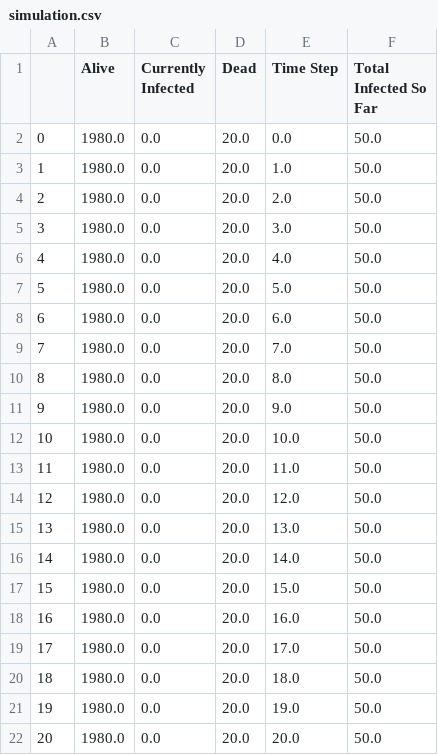
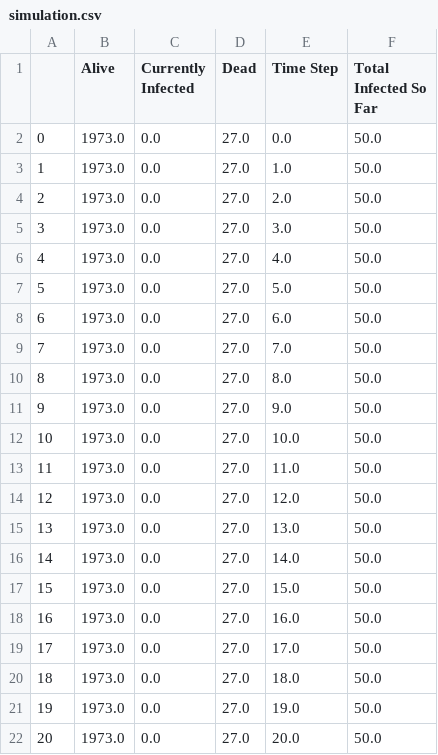
Before and after one commit to andiosika/dsc-building-an-object-oriented-simulation-lab-online-ds-pt-100719, a CSV file: simulation.csv, drawn as a sheet.

Commit message:
need to figure out why only the initial 50 are infected

```diff
--- a/simulation.csv
+++ b/simulation.csv
@@ -1,22 +1,22 @@
 ,Alive,Currently Infected,Dead,Time Step,Total Infected So Far
-0,1980.0,0.0,20.0,0.0,50.0
-1,1980.0,0.0,20.0,1.0,50.0
-2,1980.0,0.0,20.0,2.0,50.0
-3,1980.0,0.0,20.0,3.0,50.0
-4,1980.0,0.0,20.0,4.0,50.0
-5,1980.0,0.0,20.0,5.0,50.0
-6,1980.0,0.0,20.0,6.0,50.0
-7,1980.0,0.0,20.0,7.0,50.0
-8,1980.0,0.0,20.0,8.0,50.0
-9,1980.0,0.0,20.0,9.0,50.0
-10,1980.0,0.0,20.0,10.0,50.0
-11,1980.0,0.0,20.0,11.0,50.0
-12,1980.0,0.0,20.0,12.0,50.0
-13,1980.0,0.0,20.0,13.0,50.0
-14,1980.0,0.0,20.0,14.0,50.0
-15,1980.0,0.0,20.0,15.0,50.0
-16,1980.0,0.0,20.0,16.0,50.0
-17,1980.0,0.0,20.0,17.0,50.0
-18,1980.0,0.0,20.0,18.0,50.0
-19,1980.0,0.0,20.0,19.0,50.0
-20,1980.0,0.0,20.0,20.0,50.0
+0,1973.0,0.0,27.0,0.0,50.0
+1,1973.0,0.0,27.0,1.0,50.0
+2,1973.0,0.0,27.0,2.0,50.0
+3,1973.0,0.0,27.0,3.0,50.0
+4,1973.0,0.0,27.0,4.0,50.0
+5,1973.0,0.0,27.0,5.0,50.0
+6,1973.0,0.0,27.0,6.0,50.0
+7,1973.0,0.0,27.0,7.0,50.0
+8,1973.0,0.0,27.0,8.0,50.0
+9,1973.0,0.0,27.0,9.0,50.0
+10,1973.0,0.0,27.0,10.0,50.0
+11,1973.0,0.0,27.0,11.0,50.0
+12,1973.0,0.0,27.0,12.0,50.0
+13,1973.0,0.0,27.0,13.0,50.0
+14,1973.0,0.0,27.0,14.0,50.0
+15,1973.0,0.0,27.0,15.0,50.0
+16,1973.0,0.0,27.0,16.0,50.0
+17,1973.0,0.0,27.0,17.0,50.0
+18,1973.0,0.0,27.0,18.0,50.0
+19,1973.0,0.0,27.0,19.0,50.0
+20,1973.0,0.0,27.0,20.0,50.0
```
Also changed, not shown: 1 other file.
